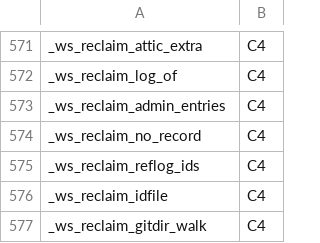
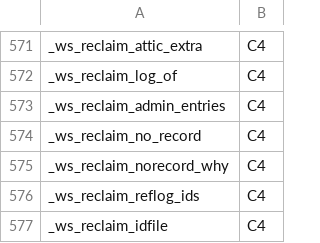
Before and after one commit to Synapsium-Labs/ccrc-pwa, a TSV file: ccd/contexts.tsv, drawn as a sheet; only a part is shown, gaps mark what is left out; the shorter side is filled out with more unchanged rows; the diff names each change by its address in the sheet, - before the commit and + after, or states it on an @@ line.

```diff
--- a/ccd/contexts.tsv
+++ b/ccd/contexts.tsv
+row 575: _ws_reclaim_norecord_why | C4
```
Also changed, not shown: 2 other files.
